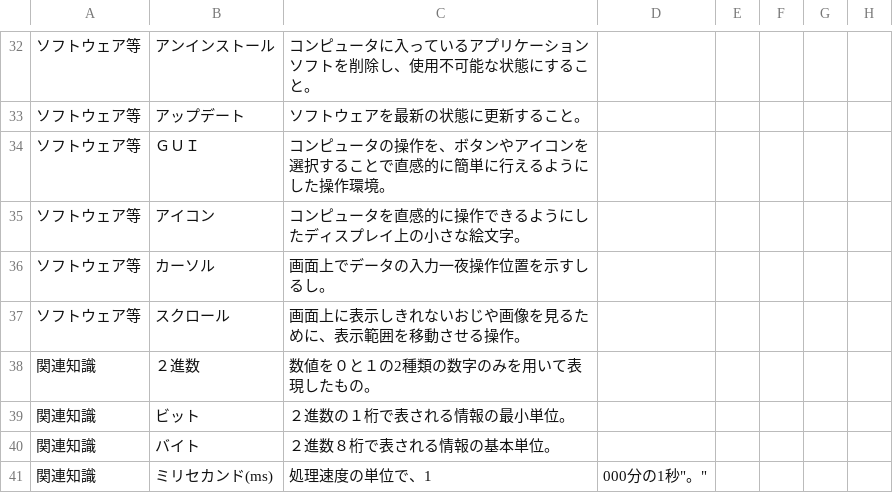
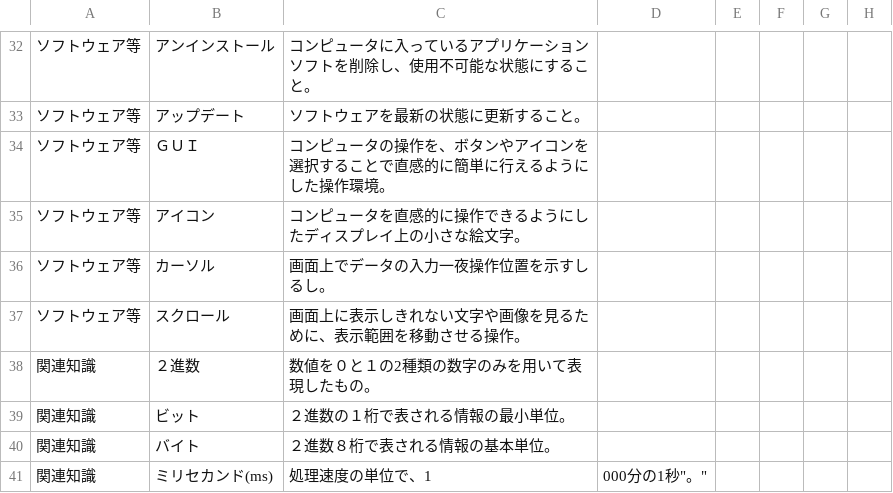
Before and after one commit to hamadaSensei1983/commerce-learning-portal, a CSV file: kentei/joho/data/data3.csv, drawn as a sheet; only a part is shown, gaps mark what is left out.

Commit message:
Add files via upload

```diff
--- a/kentei/joho/data/data3.csv
+++ b/kentei/joho/data/data3.csv
@@ -36,3 +36,3 @@
 ソフトウェア等,カーソル,画面上でデータの入力一夜操作位置を示すしるし。
-ソフトウェア等,スクロール,画面上に表示しきれないおじや画像を見るために、表示範囲を移動させる操作。
+ソフトウェア等,スクロール,画面上に表示しきれない文字や画像を見るために、表示範囲を移動させる操作。
 関連知識,２進数,数値を０と１の2種類の数字のみを用いて表現したもの。
```
